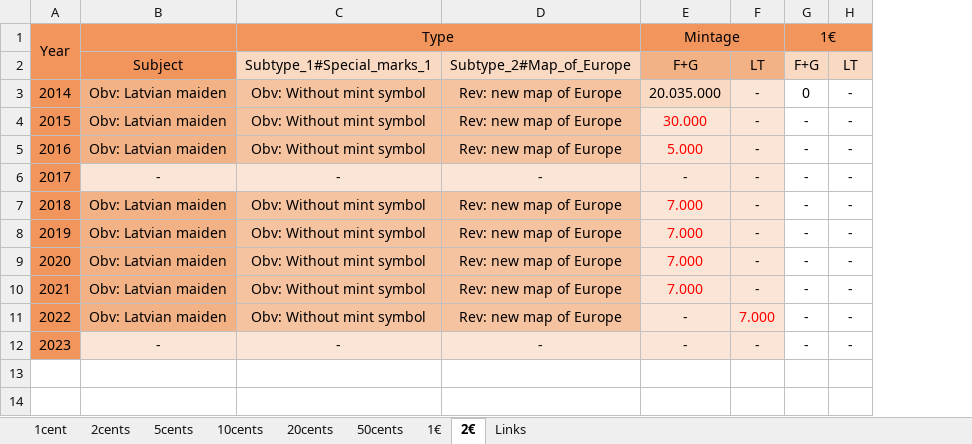
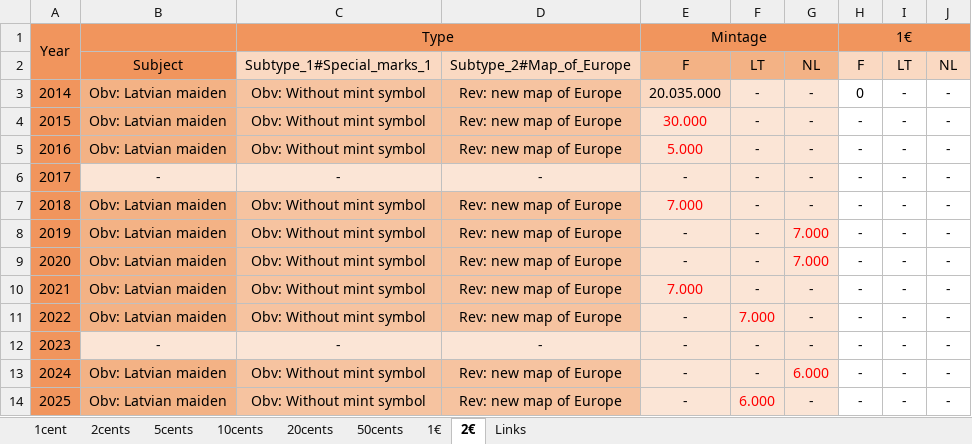
Before and after one commit to DartAlexator/CoinCollection, an Excel workbook: Collections/EURO/Latvia/#EURO#Latvia#Regular#[2014-present]#circulation_quality.xlsx, sheet 2€, drawn as a sheet; values as stored, in another font and other column widths than the file's, no borders; conditional formats not drawn; addresses are those after the commit; the diff names each change by its address in the sheet, - before the commit and + after, or states it on an @@ line.

```diff
--- a/Collections/EURO/Latvia/#EURO#Latvia#Regular#[2014-present]#circulation_quality.xlsx (sheet 2€)
+++ b/Collections/EURO/Latvia/#EURO#Latvia#Regular#[2014-present]#circulation_quality.xlsx (sheet 2€)
+column G, rows 2-12: NL | - | - | - | - | - | 7.000 | 7.000 | - | - | -
+column J, rows 2-12: NL | - | - | - | - | - | - | - | - | - | -
-E2: F+G
+E2: F
-H2: F+G
+H2: F
-E8:E9: 7.000
+E8:E9: -
-E8:E9 text colour: #FF0000
+E8:E9 text colour: black
+row 13: 2024 | Obv: Latvian maiden | Obv: Without mint symbol | Rev: new map of Europe | - | - | 6.000 | - | - | -
+row 14: 2025 | Obv: Latvian maiden | Obv: Without mint symbol | Rev: new map of Europe | - | 6.000 | - | - | - | -
```
Also changed, not shown: sheet 1€, sheet 10cents, sheet 1cent, sheet 5cents, sheet 50cents, sheet 20cents, 1 more sheet, Collections/EURO/Finland/#EURO#Finland#Regular#[1999-present]#circulation_quality.xlsx, Collections/EURO/Luxembourg/#EURO#Luxembourg#Regular#[2002-present]#circulation_quality.xlsx, 50 other files.
